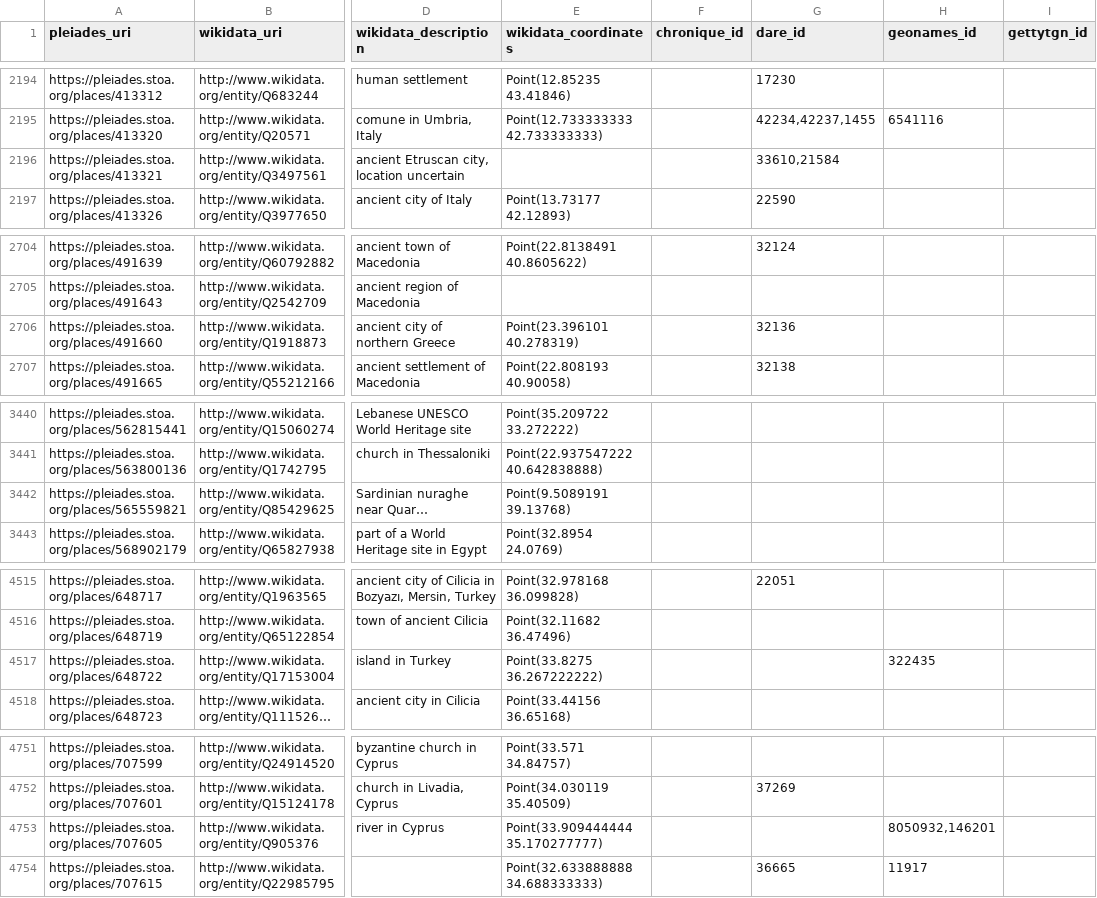
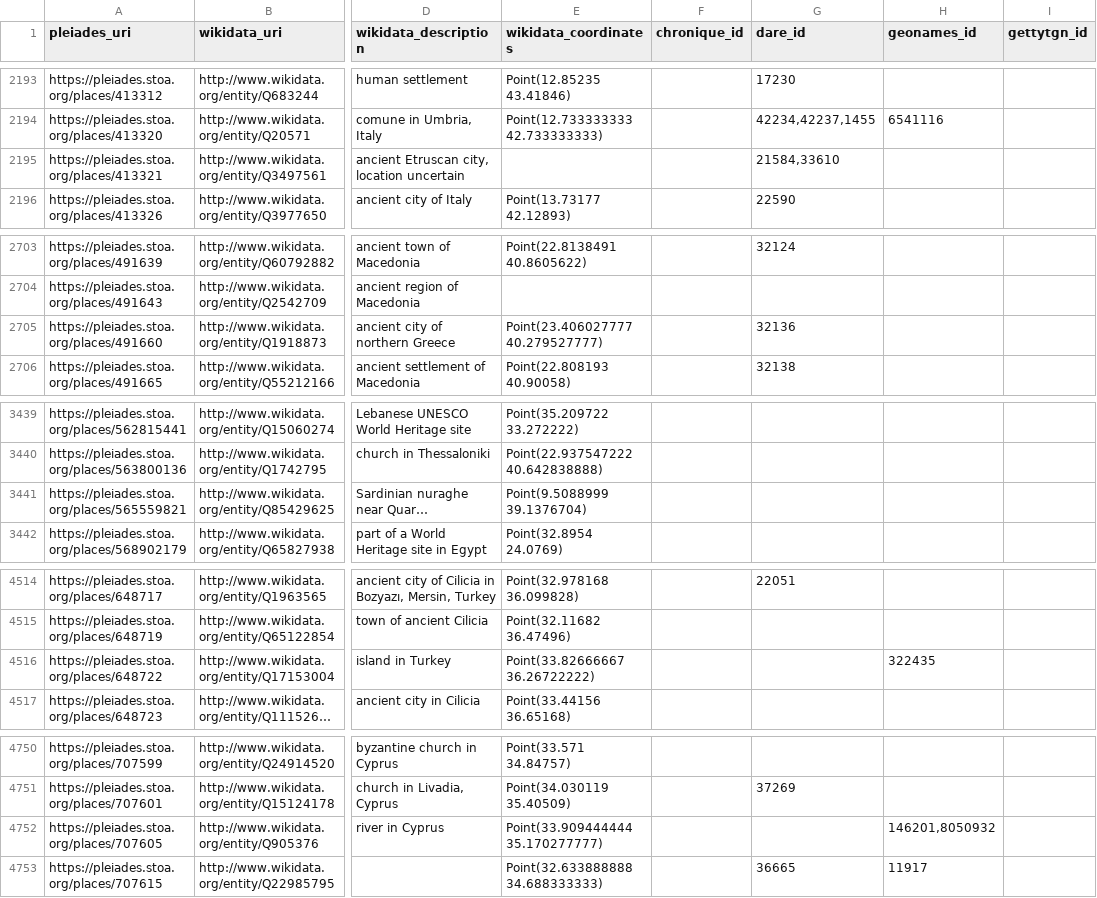
Before and after one commit to isawnyu/pleiades_wikidata, a CSV file: data/wikidata_not_in_pleiades.csv, drawn as a sheet; only a part is shown, gaps mark what is left out; long unchanged cells end in …; addresses are those after the commit; the diff covers the shown part only; the diff names each change by its address in the sheet, - before the commit and + after, or states it on an @@ line.

Commit message:
updated pleiades wikidata: 14,130 Wikidata entities include a Pleiades ID property and 7,885 Pleiades entities include a Wikidata ID property. Of these, 7,839 are mutual (bidirectional). There are: 4,992 Pleiades resources to which Wikidata links can be added after they are checked; 46 Wikidata items to which Pleiades IDs can be added after they are checked; 71 Wikidata items that each link to more than one Pleiades ID (violates the Wikidata 'single-value constraint'); and 1,135 Pleiades resources to each of which more than one Wikidata Item link (violates the Wikidata 'distinct-values constraint').

```diff
--- a/data/wikidata_not_in_pleiades.csv
+++ b/data/wikidata_not_in_pleiades.csv
-G2195 (dare_id): 33610,21584
+G2195 (dare_id): 21584,33610
-E2705 (wikidata_coordinates): Point(23.396101 40.278319)
+E2705 (wikidata_coordinates): Point(23.406027777 40.279527777)
-E3441 (wikidata_coordinates): Point(9.5089191 39.13768)
+E3441 (wikidata_coordinates): Point(9.5088999 39.1376704)
-E4516 (wikidata_coordinates): Point(33.8275 36.267222222)
+E4516 (wikidata_coordinates): Point(33.82666667 36.26722222)
-H4752 (geonames_id): 8050932,146201
+H4752 (geonames_id): 146201,8050932
```
Also changed, not shown: 1 removed row and 4 edited cells elsewhere in this file, 2 other files.
